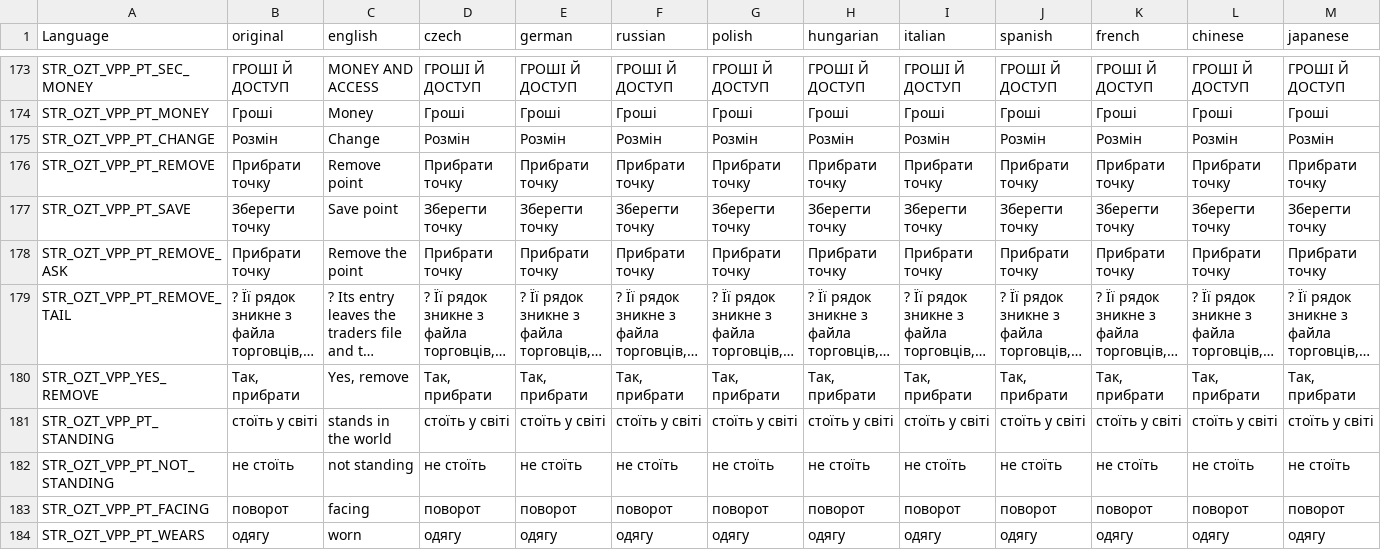
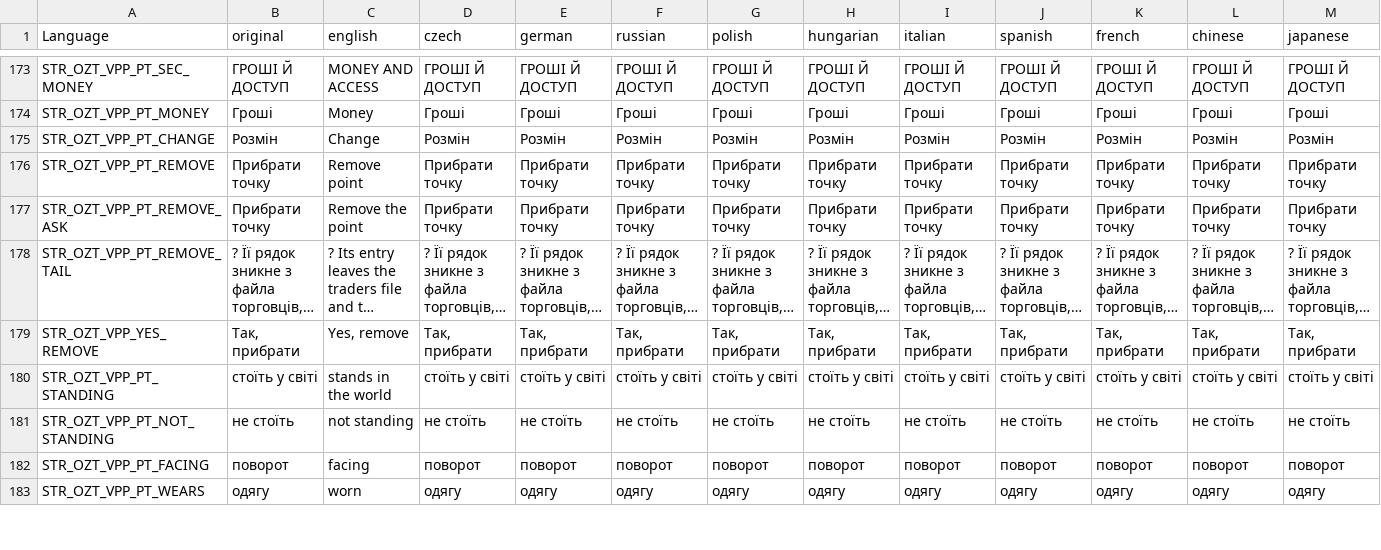
Before and after one commit to OpenZone-DayZ/openzone-trader, a CSV file: OpenZone_Trader/stringtable.csv, drawn as a sheet; only a part is shown, gaps mark what is left out; long unchanged cells end in …; rows hold the shown columns only; the diff names each change by its address in the sheet, - before the commit and + after, or states it on an @@ line.

```diff
--- a/OpenZone_Trader/stringtable.csv
+++ b/OpenZone_Trader/stringtable.csv
-row 177: STR_OZT_VPP_PT_SAVE | Зберегти точку | Save point | Зберегти точку | Зберегти точку | Зберегти точку | Зберегти точку | Зберегти точку | Зберегти точку | Зберегти точку | Зберегти точку | Зберегти точку | Зберегти точку
```
Also changed, not shown: OpenZone_Trader/strings.csv, 2 other files.
